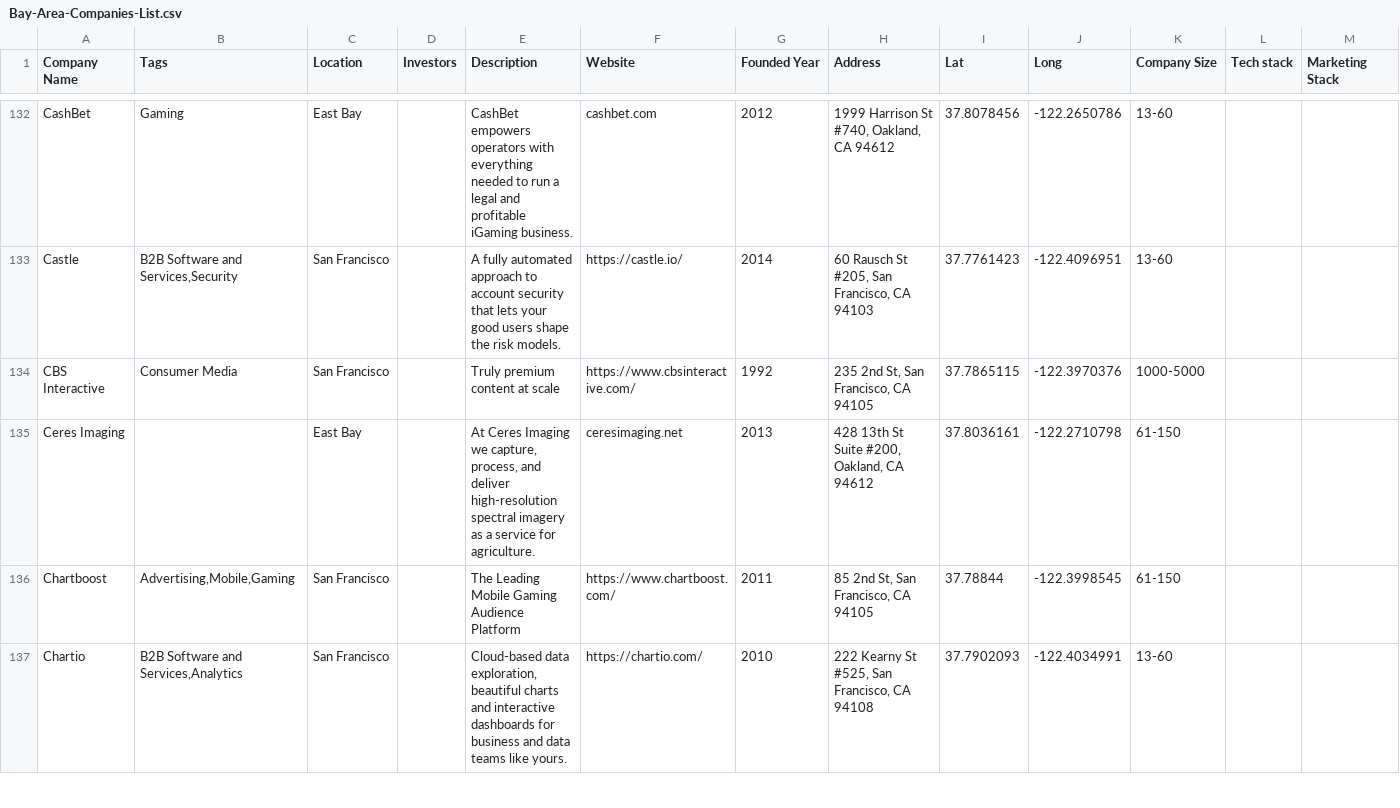
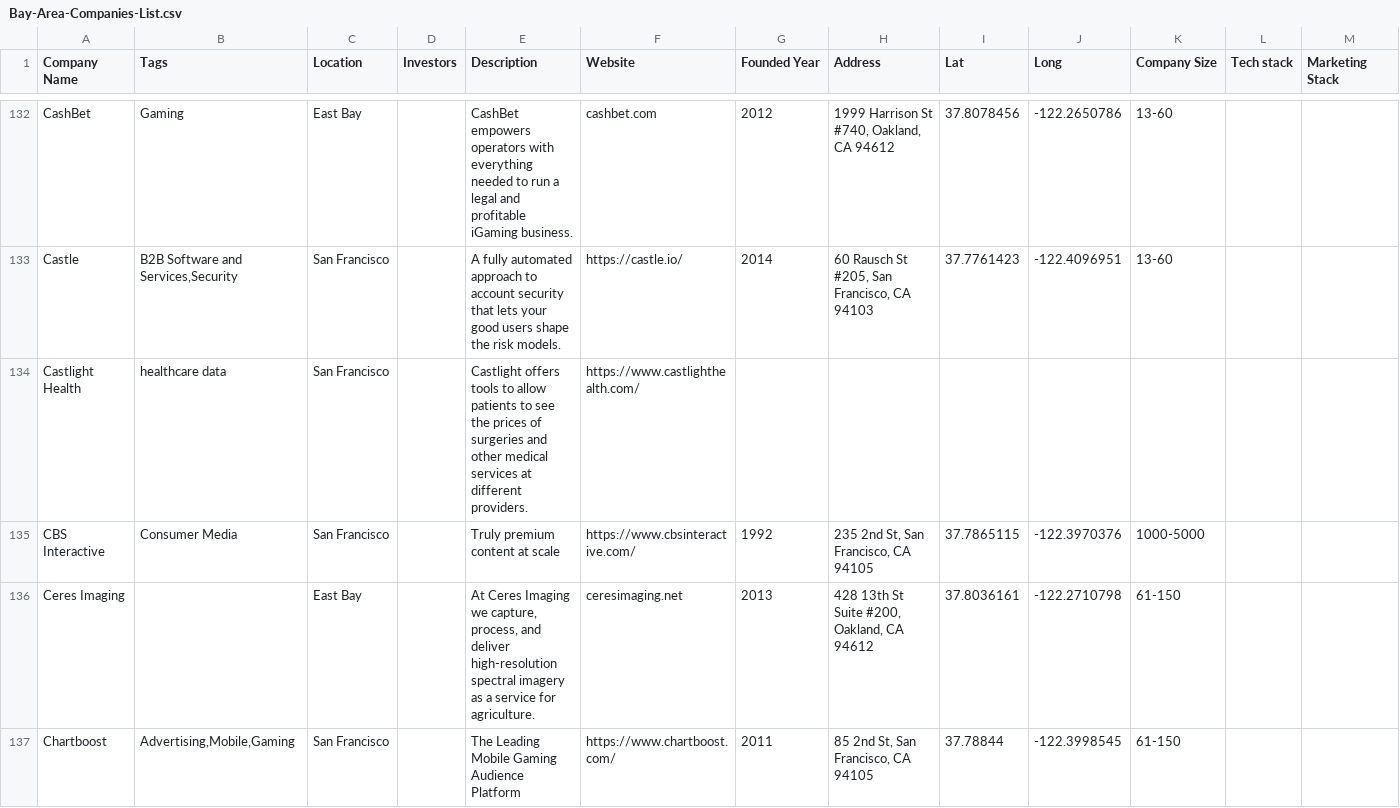
Before and after one commit to connor11528/tech-companies-and-startups, a CSV file: Bay-Area-Companies-List.csv, drawn as a sheet; only a part is shown, gaps mark what is left out; the shorter side is filled out with more unchanged rows; rows hold the shown columns only; the diff names each change by its address in the sheet, - before the commit and + after, or states it on an @@ line.

Commit message:
add castlight health

```diff
--- a/Bay-Area-Companies-List.csv
+++ b/Bay-Area-Companies-List.csv
+row 134: Castlight Health | healthcare data | San Francisco |  | Castlight offers tools to allow patients to see the prices of surgeries and other medical services at different providers. | https://www.castlighthealth.com/
```
